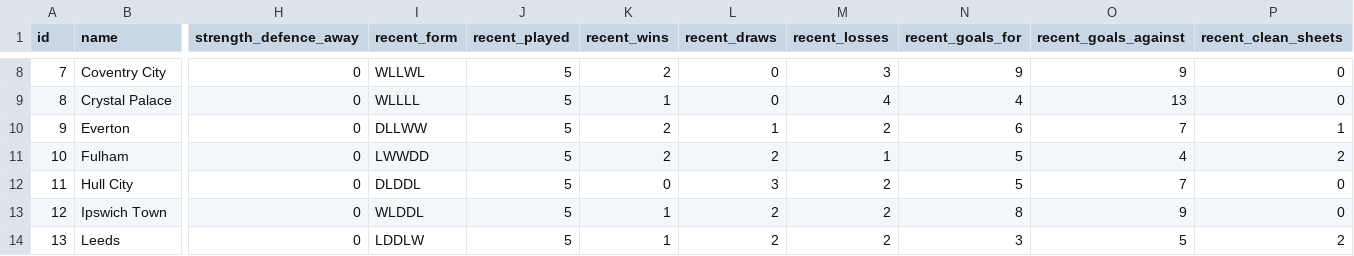
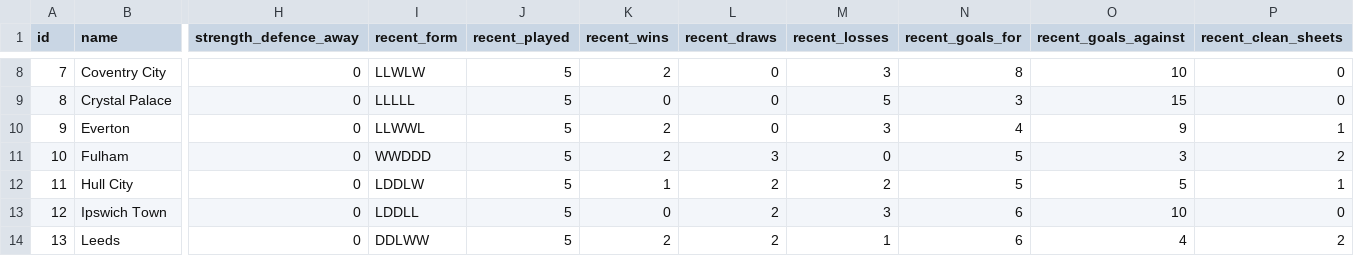
Before and after one commit to Quikksilva/FPLAIAssistant, a CSV file: fpl_data/teams.csv, drawn as a sheet; only a part is shown, gaps mark what is left out; the diff covers the shown part only; the diff names each change by its address in the sheet, - before the commit and + after, or states it on an @@ line.

```diff
--- a/fpl_data/teams.csv
+++ b/fpl_data/teams.csv
-I8 (recent_form): WLLWL
+I8 (recent_form): LLWLW
-N8 (recent_goals_for): 9
+N8 (recent_goals_for): 8
-O8 (recent_goals_against): 9
+O8 (recent_goals_against): 10
-I9 (recent_form): WLLLL
+I9 (recent_form): LLLLL
-K9 (recent_wins): 1
+K9 (recent_wins): 0
-M9 (recent_losses): 4
+M9 (recent_losses): 5
-N9 (recent_goals_for): 4
+N9 (recent_goals_for): 3
-O9 (recent_goals_against): 13
+O9 (recent_goals_against): 15
-I10 (recent_form): DLLWW
+I10 (recent_form): LLWWL
-L10 (recent_draws): 1
+L10 (recent_draws): 0
-M10 (recent_losses): 2
+M10 (recent_losses): 3
-N10 (recent_goals_for): 6
+N10 (recent_goals_for): 4
-O10 (recent_goals_against): 7
+O10 (recent_goals_against): 9
-I11 (recent_form): LWWDD
+I11 (recent_form): WWDDD
-L11 (recent_draws): 2
+L11 (recent_draws): 3
-M11 (recent_losses): 1
+M11 (recent_losses): 0
-O11 (recent_goals_against): 4
+O11 (recent_goals_against): 3
-I12 (recent_form): DLDDL
+I12 (recent_form): LDDLW
-K12 (recent_wins): 0
+K12 (recent_wins): 1
-L12 (recent_draws): 3
+L12 (recent_draws): 2
-O12 (recent_goals_against): 7
+O12 (recent_goals_against): 5
-P12 (recent_clean_sheets): 0
+P12 (recent_clean_sheets): 1
-I13 (recent_form): WLDDL
+I13 (recent_form): LDDLL
-K13 (recent_wins): 1
+K13 (recent_wins): 0
-M13 (recent_losses): 2
+M13 (recent_losses): 3
-N13 (recent_goals_for): 8
+N13 (recent_goals_for): 6
-O13 (recent_goals_against): 9
+O13 (recent_goals_against): 10
-I14 (recent_form): LDDLW
+I14 (recent_form): DDLWW
-K14 (recent_wins): 1
+K14 (recent_wins): 2
-M14 (recent_losses): 2
+M14 (recent_losses): 1
-N14 (recent_goals_for): 3
+N14 (recent_goals_for): 6
-O14 (recent_goals_against): 5
+O14 (recent_goals_against): 4
```
Also changed, not shown: 67 edited cells elsewhere in this file, fpl_data/fixtures.csv, fpl_data/manager_summary.csv, 3 other files.
